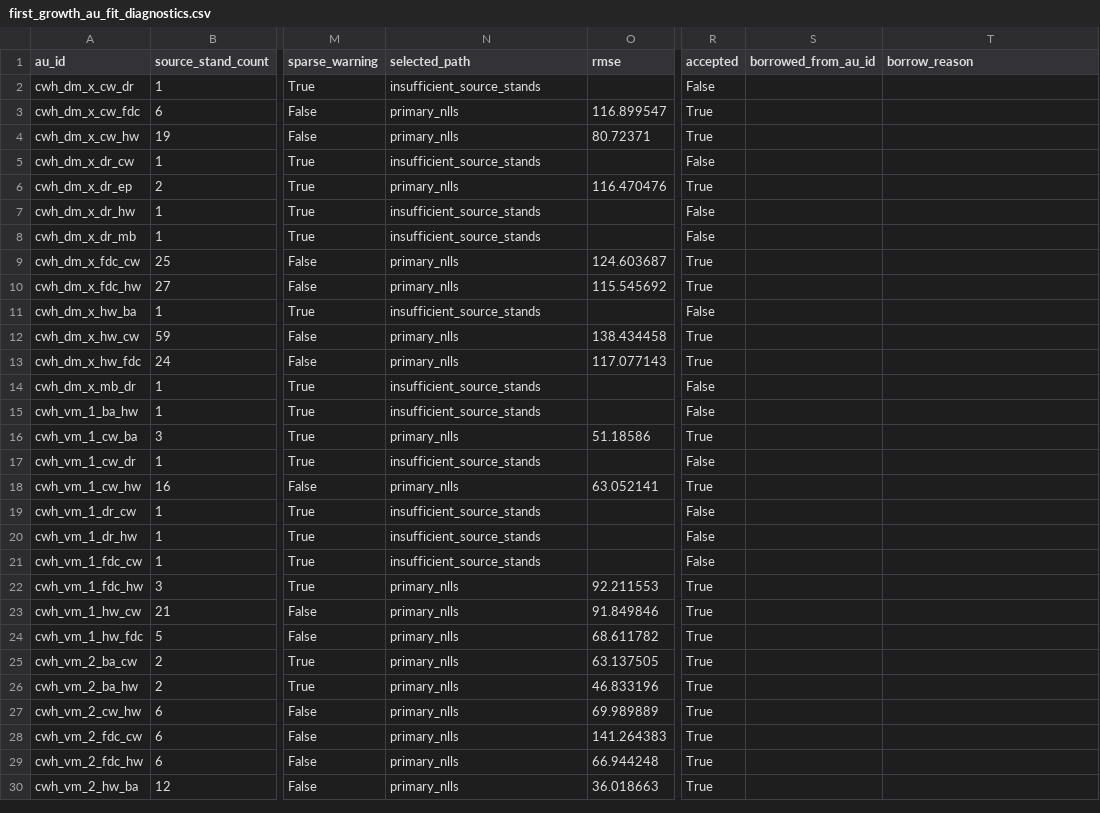
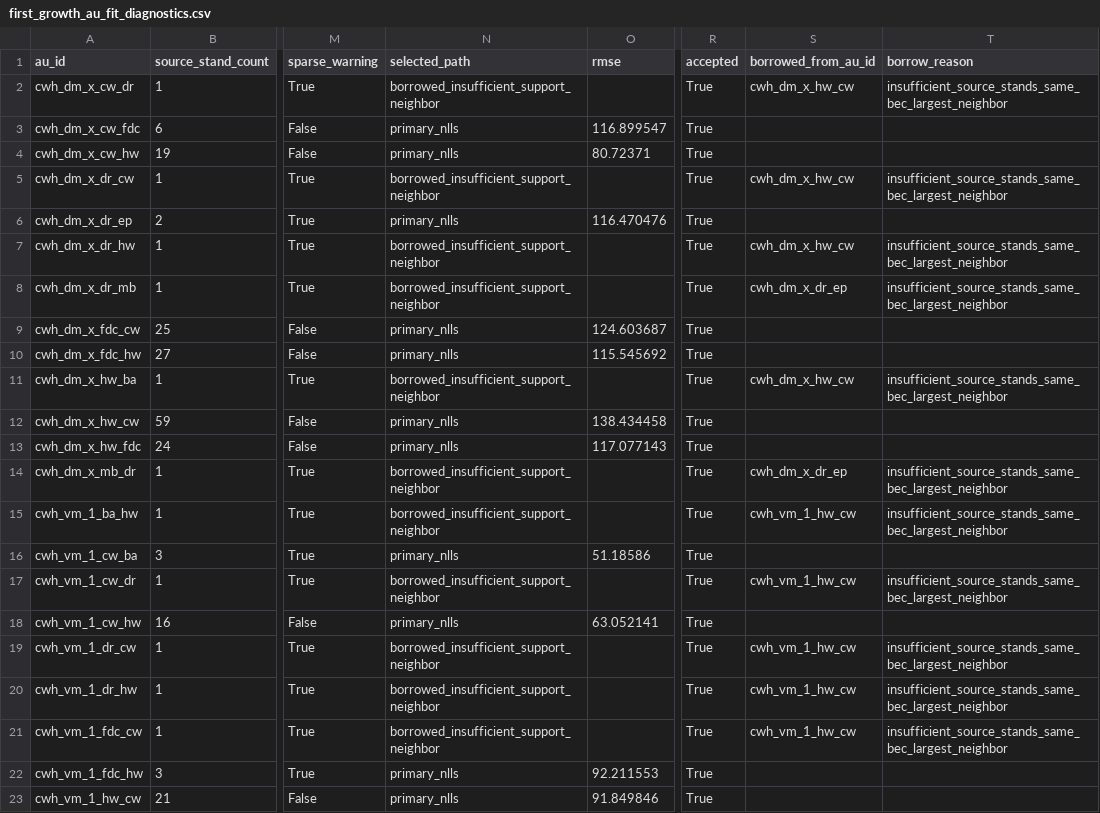
Before and after one commit to UBC-FRESH/femic-mkrf-instance, a CSV file: data/model_input_bundle/first_growth_au_fit_diagnostics.csv, drawn as a sheet; only a part is shown, gaps mark what is left out; the shorter side is filled out with more unchanged rows; the diff names each change by its address in the sheet, - before the commit and + after, or states it on an @@ line.

Commit message:
P60.7b Merge MKRF insufficient-support curves

```diff
--- a/data/model_input_bundle/first_growth_au_fit_diagnostics.csv
+++ b/data/model_input_bundle/first_growth_au_fit_diagnostics.csv
-N2 (selected_path): insufficient_source_stands
+N2 (selected_path): borrowed_insufficient_support_neighbor
-R2 (accepted): False
+R2 (accepted): True
-S2 (borrowed_from_au_id): (empty)
+S2 (borrowed_from_au_id): cwh_dm_x_hw_cw
-T2 (borrow_reason): (empty)
+T2 (borrow_reason): insufficient_source_stands_same_bec_largest_neighbor
-N5 (selected_path): insufficient_source_stands
+N5 (selected_path): borrowed_insufficient_support_neighbor
-R5 (accepted): False
+R5 (accepted): True
-S5 (borrowed_from_au_id): (empty)
+S5 (borrowed_from_au_id): cwh_dm_x_hw_cw
-T5 (borrow_reason): (empty)
+T5 (borrow_reason): insufficient_source_stands_same_bec_largest_neighbor
-N7:N8 (selected_path): insufficient_source_stands
+N7:N8 (selected_path): borrowed_insufficient_support_neighbor
-R7:R8 (accepted): False
+R7:R8 (accepted): True
-S7 (borrowed_from_au_id): (empty)
+S7 (borrowed_from_au_id): cwh_dm_x_hw_cw
-T7:T8 (borrow_reason): (empty)
+T7:T8 (borrow_reason): insufficient_source_stands_same_bec_largest_neighbor
-S8 (borrowed_from_au_id): (empty)
+S8 (borrowed_from_au_id): cwh_dm_x_dr_ep
-N11 (selected_path): insufficient_source_stands
+N11 (selected_path): borrowed_insufficient_support_neighbor
-R11 (accepted): False
+R11 (accepted): True
-S11 (borrowed_from_au_id): (empty)
+S11 (borrowed_from_au_id): cwh_dm_x_hw_cw
-T11 (borrow_reason): (empty)
+T11 (borrow_reason): insufficient_source_stands_same_bec_largest_neighbor
-N14:N15 (selected_path): insufficient_source_stands
+N14:N15 (selected_path): borrowed_insufficient_support_neighbor
-R14:R15 (accepted): False
+R14:R15 (accepted): True
-S14 (borrowed_from_au_id): (empty)
+S14 (borrowed_from_au_id): cwh_dm_x_dr_ep
-T14:T15 (borrow_reason): (empty)
+T14:T15 (borrow_reason): insufficient_source_stands_same_bec_largest_neighbor
-S15 (borrowed_from_au_id): (empty)
+S15 (borrowed_from_au_id): cwh_vm_1_hw_cw
-N17 (selected_path): insufficient_source_stands
+N17 (selected_path): borrowed_insufficient_support_neighbor
-R17 (accepted): False
+R17 (accepted): True
-S17 (borrowed_from_au_id): (empty)
+S17 (borrowed_from_au_id): cwh_vm_1_hw_cw
-T17 (borrow_reason): (empty)
+T17 (borrow_reason): insufficient_source_stands_same_bec_largest_neighbor
-N19:N21 (selected_path): insufficient_source_stands
+N19:N21 (selected_path): borrowed_insufficient_support_neighbor
-R19:R21 (accepted): False
+R19:R21 (accepted): True
-S19:S21 (borrowed_from_au_id): (empty)
+S19:S21 (borrowed_from_au_id): cwh_vm_1_hw_cw
-T19:T21 (borrow_reason): (empty)
+T19:T21 (borrow_reason): insufficient_source_stands_same_bec_largest_neighbor
```
Also changed, not shown: data/model_input_bundle/bad_curve_audit_summary.csv, 2 other files.
